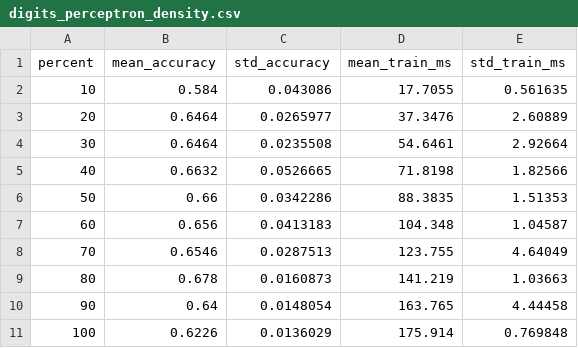
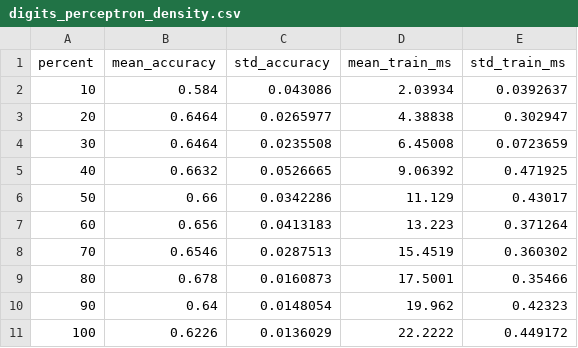
Before and after one commit to EthanArning/Project2ImageClassification, a CSV file: digits_perceptron_density.csv, drawn as a sheet.

```diff
--- a/digits_perceptron_density.csv
+++ b/digits_perceptron_density.csv
@@ -1,11 +1,11 @@
 percent,mean_accuracy,std_accuracy,mean_train_ms,std_train_ms
-10,0.584,0.043086,17.7055,0.561635
-20,0.6464,0.0265977,37.3476,2.60889
-30,0.6464,0.0235508,54.6461,2.92664
-40,0.6632,0.0526665,71.8198,1.82566
-50,0.66,0.0342286,88.3835,1.51353
-60,0.656,0.0413183,104.348,1.04587
-70,0.6546,0.0287513,123.755,4.64049
-80,0.678,0.0160873,141.219,1.03663
-90,0.64,0.0148054,163.765,4.44458
-100,0.6226,0.0136029,175.914,0.769848
+10,0.584,0.043086,2.03934,0.0392637
+20,0.6464,0.0265977,4.38838,0.302947
+30,0.6464,0.0235508,6.45008,0.0723659
+40,0.6632,0.0526665,9.06392,0.471925
+50,0.66,0.0342286,11.129,0.43017
+60,0.656,0.0413183,13.223,0.371264
+70,0.6546,0.0287513,15.4519,0.360302
+80,0.678,0.0160873,17.5001,0.35466
+90,0.64,0.0148054,19.962,0.42323
+100,0.6226,0.0136029,22.2222,0.449172
```
Also changed, not shown: digits_nb_density.csv, digits_nb_pixel.csv, 13 other files.
